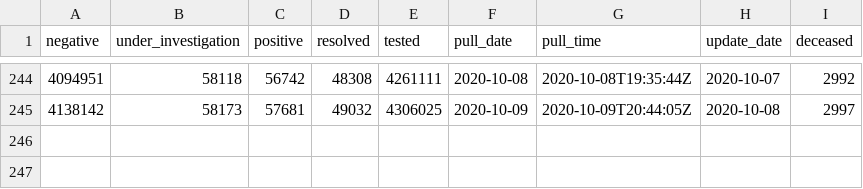
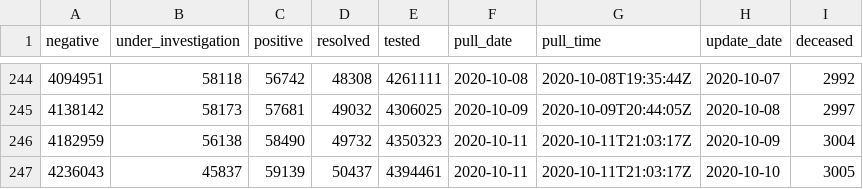
Before and after one commit to goodnewz/ncov2019-ontario-data, a CSV file: daily_ts.csv, drawn as a sheet; only a part is shown, gaps mark what is left out; the diff names each change by its address in the sheet, - before the commit and + after, or states it on an @@ line.

Commit message:
Adding forecasts and data for October 10, 2020

```diff
--- a/daily_ts.csv
+++ b/daily_ts.csv
+row 246: 4182959 | 56138 | 58490 | 49732 | 4350323 | 2020-10-11 | 2020-10-11T21:03:17Z | 2020-10-09 | 3004
+row 247: 4236043 | 45837 | 59139 | 50437 | 4394461 | 2020-10-11 | 2020-10-11T21:03:17Z | 2020-10-10 | 3005
```
Also changed, not shown: 6 other files.
